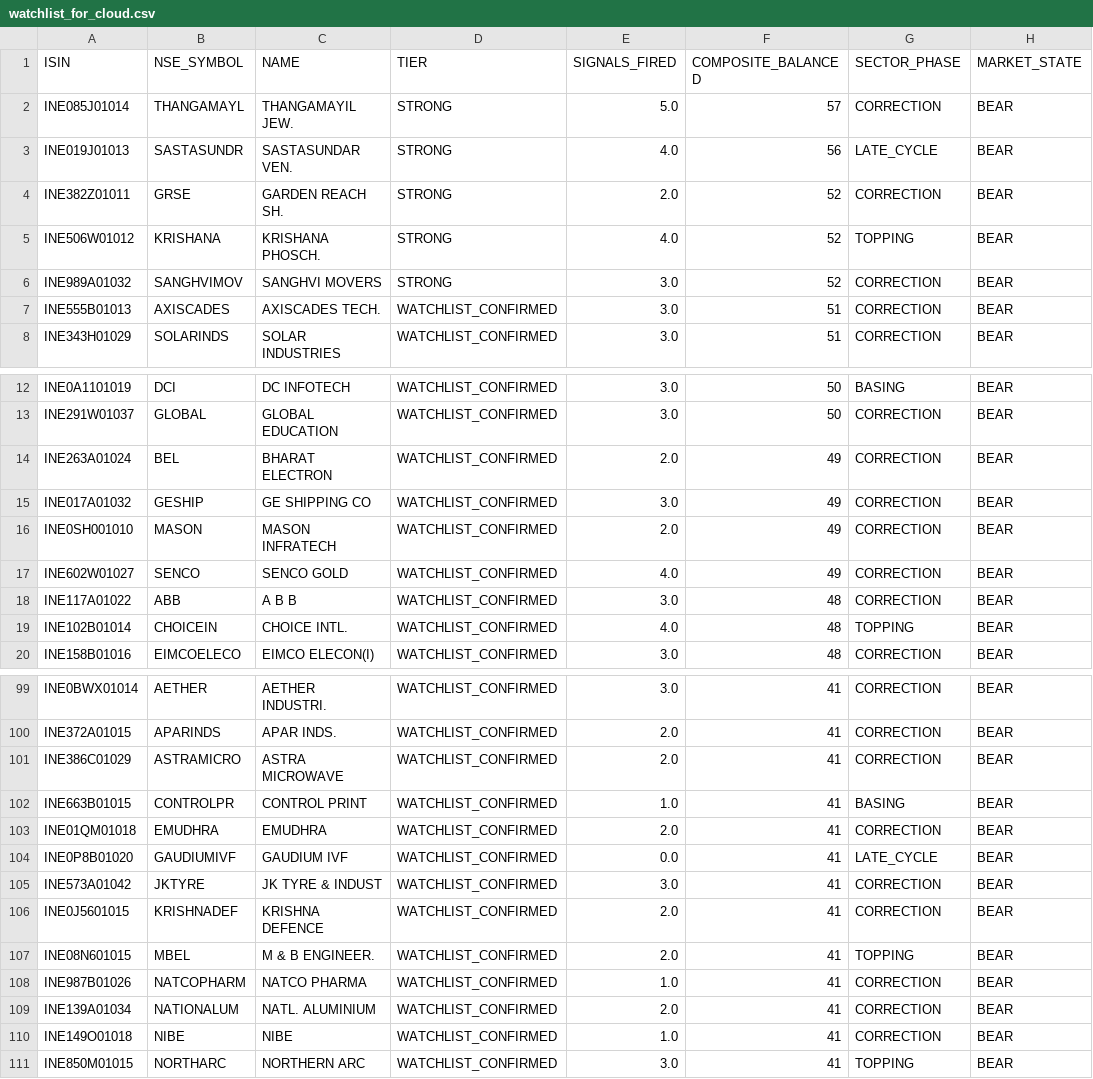
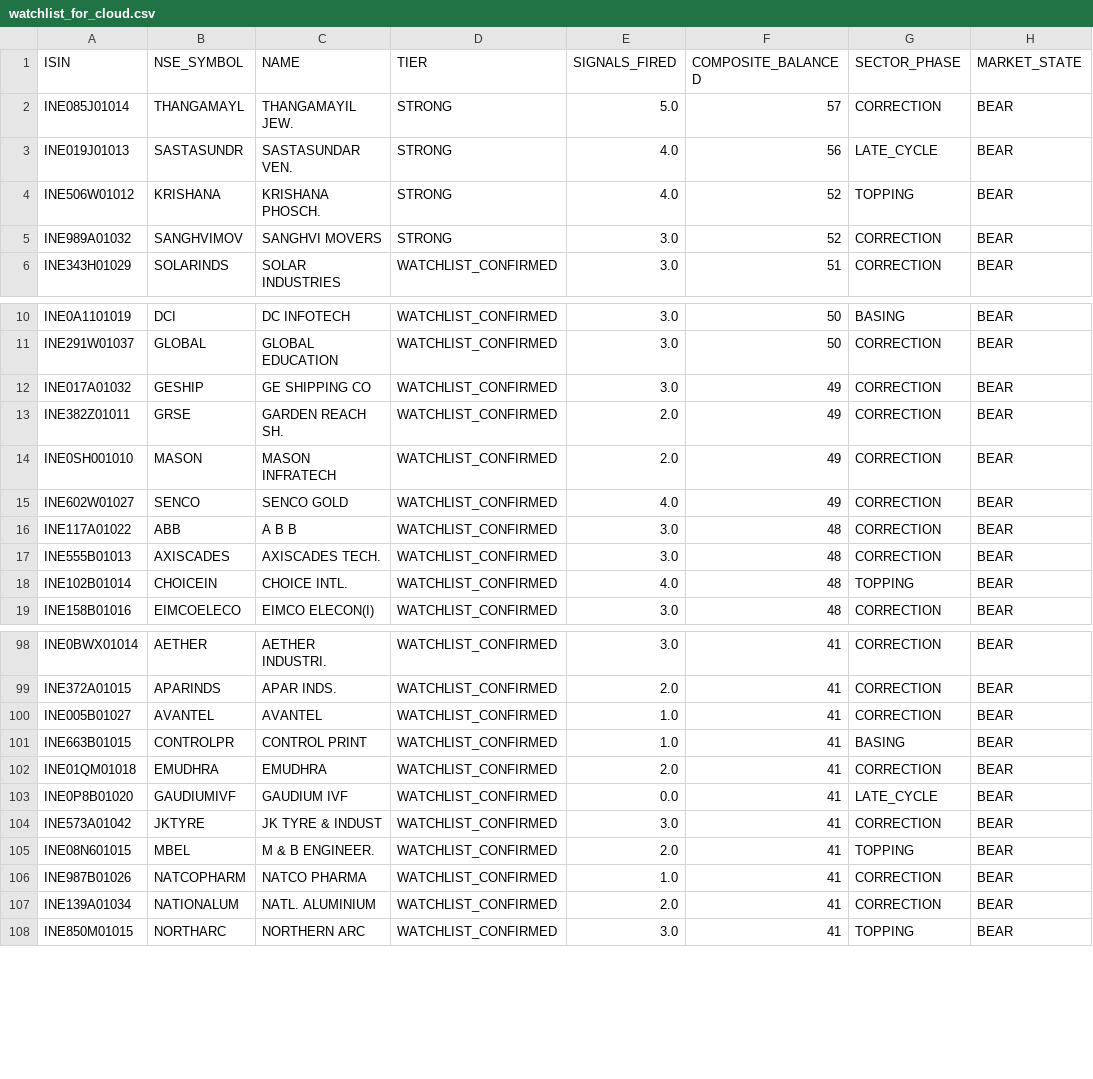
Before and after one commit to rajkshroff/multibagger-alerts, a CSV file: watchlist_for_cloud.csv, drawn as a sheet; only a part is shown, gaps mark what is left out; the diff covers the shown part only.

```diff
--- a/watchlist_for_cloud.csv
+++ b/watchlist_for_cloud.csv
@@ -3,6 +3,4 @@ INE085J01014,THANGAMAYL,THANGAMAYIL JEW.,STRONG,5.0,57,CORRECTION,BEAR
 INE019J01013,SASTASUNDR,SASTASUNDAR VEN.,STRONG,4.0,56,LATE_CYCLE,BEAR
-INE382Z01011,GRSE,GARDEN REACH SH.,STRONG,2.0,52,CORRECTION,BEAR
 INE506W01012,KRISHANA,KRISHANA PHOSCH.,STRONG,4.0,52,TOPPING,BEAR
 INE989A01032,SANGHVIMOV,SANGHVI MOVERS,STRONG,3.0,52,CORRECTION,BEAR
-INE555B01013,AXISCADES,AXISCADES TECH.,WATCHLIST_CONFIRMED,3.0,51,CORRECTION,BEAR
 INE343H01029,SOLARINDS,SOLAR INDUSTRIES,WATCHLIST_CONFIRMED,3.0,51,CORRECTION,BEAR
@@ -13,4 +11,4 @@ INE0A1101019,DCI,DC INFOTECH,WATCHLIST_CONFIRMED,3.0,50,BASING,BEAR
 INE291W01037,GLOBAL,GLOBAL EDUCATION,WATCHLIST_CONFIRMED,3.0,50,CORRECTION,BEAR
-INE263A01024,BEL,BHARAT ELECTRON,WATCHLIST_CONFIRMED,2.0,49,CORRECTION,BEAR
 INE017A01032,GESHIP,GE SHIPPING CO,WATCHLIST_CONFIRMED,3.0,49,CORRECTION,BEAR
+INE382Z01011,GRSE,GARDEN REACH SH.,WATCHLIST_CONFIRMED,2.0,49,CORRECTION,BEAR
 INE0SH001010,MASON,MASON INFRATECH,WATCHLIST_CONFIRMED,2.0,49,CORRECTION,BEAR
@@ -18,2 +16,3 @@ INE602W01027,SENCO,SENCO GOLD,WATCHLIST_CONFIRMED,4.0,49,CORRECTION,BEAR
 INE117A01022,ABB,A B B,WATCHLIST_CONFIRMED,3.0,48,CORRECTION,BEAR
+INE555B01013,AXISCADES,AXISCADES TECH.,WATCHLIST_CONFIRMED,3.0,48,CORRECTION,BEAR
 INE102B01014,CHOICEIN,CHOICE INTL.,WATCHLIST_CONFIRMED,4.0,48,TOPPING,BEAR
@@ -100,3 +99,3 @@ INE0BWX01014,AETHER,AETHER INDUSTRI.,WATCHLIST_CONFIRMED,3.0,41,CORRECTION,BEAR
 INE372A01015,APARINDS,APAR INDS.,WATCHLIST_CONFIRMED,2.0,41,CORRECTION,BEAR
-INE386C01029,ASTRAMICRO,ASTRA MICROWAVE,WATCHLIST_CONFIRMED,2.0,41,CORRECTION,BEAR
+INE005B01027,AVANTEL,AVANTEL,WATCHLIST_CONFIRMED,1.0,41,CORRECTION,BEAR
 INE663B01015,CONTROLPR,CONTROL PRINT,WATCHLIST_CONFIRMED,1.0,41,BASING,BEAR
@@ -105,3 +104,2 @@ INE0P8B01020,GAUDIUMIVF,GAUDIUM IVF,WATCHLIST_CONFIRMED,0.0,41,LATE_CYCLE,BEAR
 INE573A01042,JKTYRE,JK TYRE & INDUST,WATCHLIST_CONFIRMED,3.0,41,CORRECTION,BEAR
-INE0J5601015,KRISHNADEF,KRISHNA DEFENCE,WATCHLIST_CONFIRMED,2.0,41,CORRECTION,BEAR
 INE08N601015,MBEL,M & B ENGINEER.,WATCHLIST_CONFIRMED,2.0,41,TOPPING,BEAR
@@ -109,3 +107,2 @@ INE987B01026,NATCOPHARM,NATCO PHARMA,WATCHLIST_CONFIRMED,1.0,41,CORRECTION,BEAR
 INE139A01034,NATIONALUM,NATL. ALUMINIUM,WATCHLIST_CONFIRMED,2.0,41,CORRECTION,BEAR
-INE149O01018,NIBE,NIBE,WATCHLIST_CONFIRMED,1.0,41,CORRECTION,BEAR
 INE850M01015,NORTHARC,NORTHERN ARC,WATCHLIST_CONFIRMED,3.0,41,TOPPING,BEAR
```
Also changed, not shown: 8 added rows and 7 removed rows elsewhere in this file, composite_scores.csv, early_alerts.csv, 3 other files.
